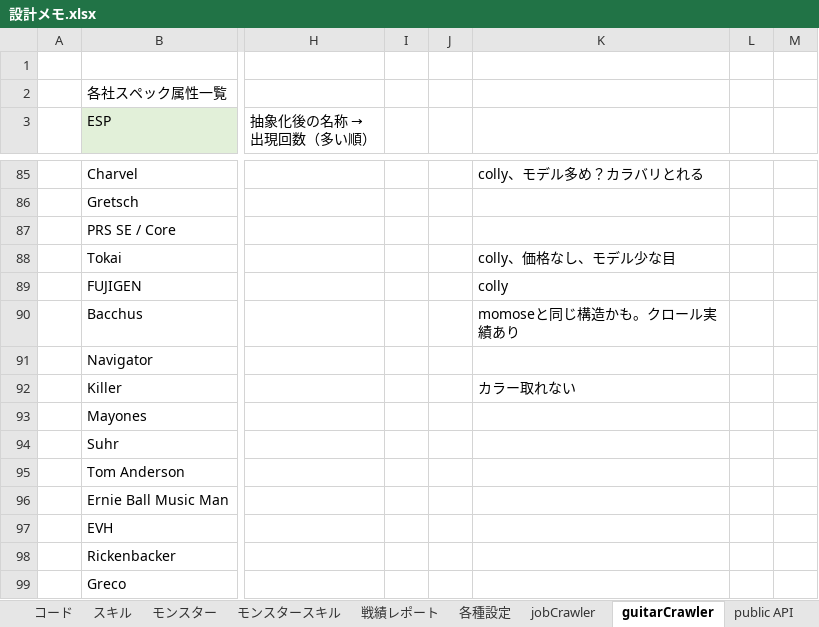
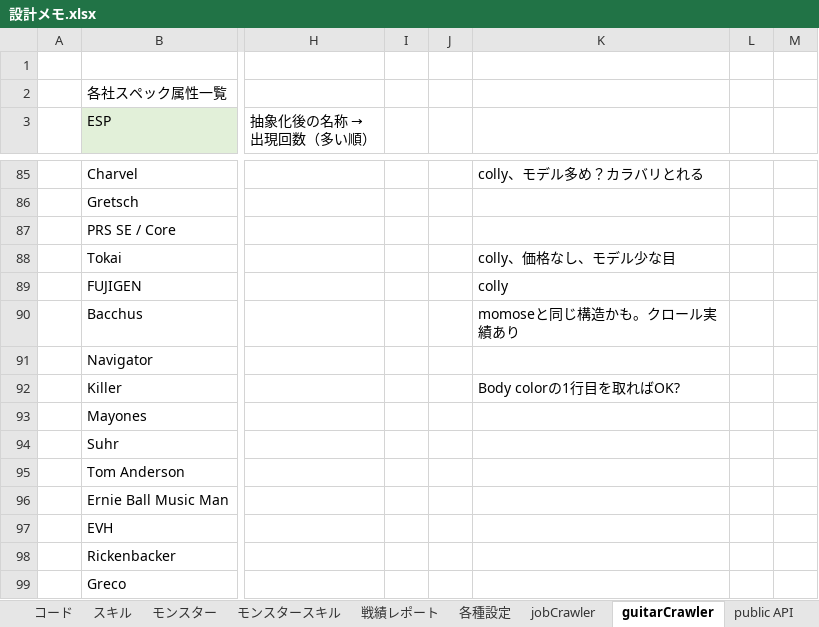
Before and after one commit to kazGear/portfolio, an Excel workbook: _docs/設計メモ.xlsx, sheet guitarCrawler, drawn as a sheet; only a part is shown, gaps mark what is left out; values as stored, in another font and other column widths than the file's, no borders; the diff covers the shown part only; the diff names each change by its address in the sheet, - before the commit and + after, or states it on an @@ line.

```diff
--- a/_docs/設計メモ.xlsx (sheet guitarCrawler)
+++ b/_docs/設計メモ.xlsx (sheet guitarCrawler)
-K92: カラー取れない
+K92: Body colorの1行目を取ればOK?
```
Also changed, not shown: 31 added rows elsewhere in this sheet, sheet コード.
